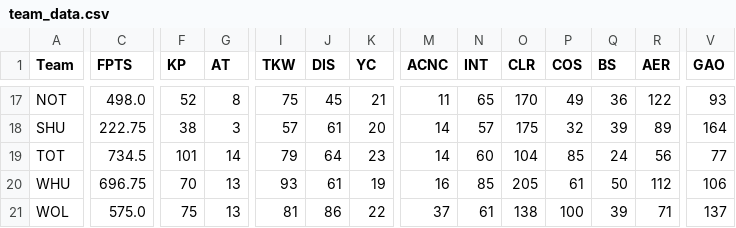
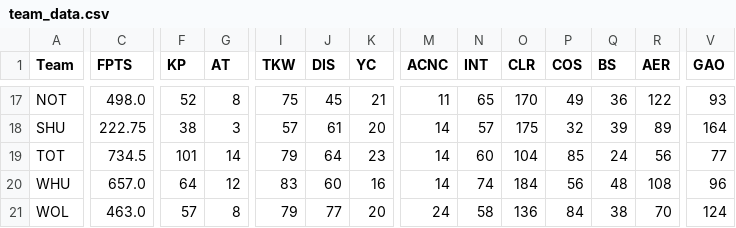
Before and after one commit to ds-oliver/st_fantrax_dashboard, a CSV file: data/display-data/team_data.csv, drawn as a sheet; only a part is shown, gaps mark what is left out; the diff covers the shown part only; the diff names each change by its address in the sheet, - before the commit and + after, or states it on an @@ line.

```diff
--- a/data/display-data/team_data.csv
+++ b/data/display-data/team_data.csv
-C20 (FPTS): 696.75
+C20 (FPTS): 657.0
-F20 (KP): 70
+F20 (KP): 64
-G20 (AT): 13
+G20 (AT): 12
-I20 (TKW): 93
+I20 (TKW): 83
-J20 (DIS): 61
+J20 (DIS): 60
-K20 (YC): 19
+K20 (YC): 16
-M20 (ACNC): 16
+M20 (ACNC): 14
-N20 (INT): 85
+N20 (INT): 74
-O20 (CLR): 205
+O20 (CLR): 184
-P20 (COS): 61
+P20 (COS): 56
-Q20 (BS): 50
+Q20 (BS): 48
-R20 (AER): 112
+R20 (AER): 108
-V20 (GAO): 106
+V20 (GAO): 96
-C21 (FPTS): 575.0
+C21 (FPTS): 463.0
-F21 (KP): 75
+F21 (KP): 57
-G21 (AT): 13
+G21 (AT): 8
-I21 (TKW): 81
+I21 (TKW): 79
-J21 (DIS): 86
+J21 (DIS): 77
-K21 (YC): 22
+K21 (YC): 20
-M21 (ACNC): 37
+M21 (ACNC): 24
-N21 (INT): 61
+N21 (INT): 58
-O21 (CLR): 138
+O21 (CLR): 136
-P21 (COS): 100
+P21 (COS): 84
-Q21 (BS): 39
+Q21 (BS): 38
-R21 (AER): 71
+R21 (AER): 70
-V21 (GAO): 137
+V21 (GAO): 124
```
Also changed, not shown: 42 edited cells elsewhere in this file, data/display-data/all_gws_data.csv, data/display-data/grouped_player_data.csv, 3 other files.
